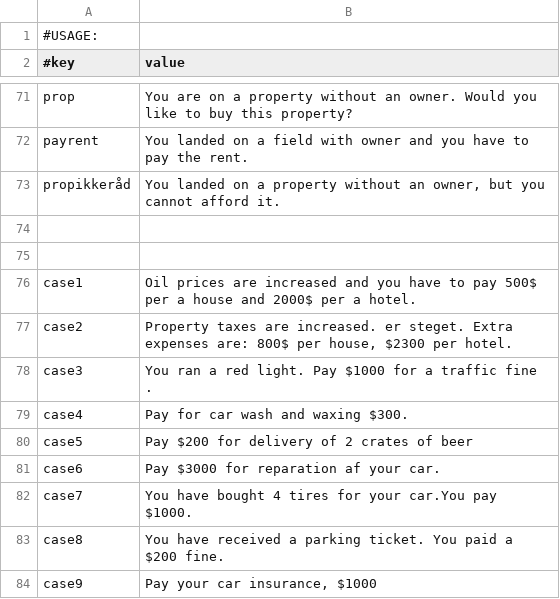
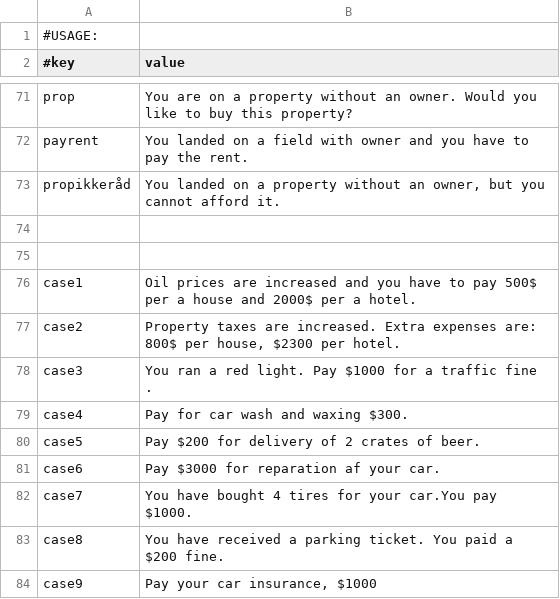
Before and after one commit to Magnusrk/G16.Matador, a CSV file: src/main/resources/LanguagePacks/en.csv, drawn as a sheet; only a part is shown, gaps mark what is left out.

Commit message:
Edit text in English version

```diff
--- a/src/main/resources/LanguagePacks/en.csv
+++ b/src/main/resources/LanguagePacks/en.csv
@@ -76,6 +76,6 @@ propikkeråd; You landed on a property without an owner, but you cannot afford i
 case1;Oil prices are increased and you have to pay 500$ per a house and 2000$ per a hotel.
-case2;Property taxes are increased. er steget. Extra expenses are: 800$ per house, $2300 per hotel.
+case2;Property taxes are increased. Extra expenses are: 800$ per house, $2300 per hotel.
 case3;You ran a red light. Pay $1000 for a traffic fine .
 case4;Pay for car wash and waxing $300.
-case5;Pay $200 for delivery of 2 crates of beer
+case5;Pay $200 for delivery of 2 crates of beer.
 case6;Pay $3000 for reparation af your car.
```
